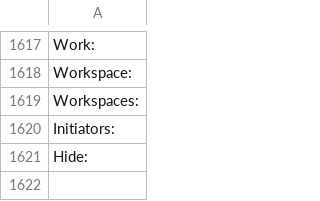
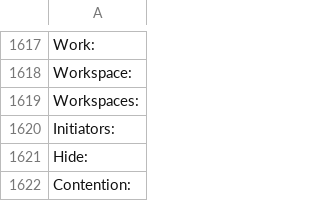
Before and after one commit to aws/aws-sdk-go, a CSV file: internal/model/api/inflections.csv, drawn as a sheet; only a part is shown, gaps mark what is left out; the diff names each change by its address in the sheet, - before the commit and + after, or states it on an @@ line.

```diff
--- a/internal/model/api/inflections.csv
+++ b/internal/model/api/inflections.csv
+row 1622: Contention:
```
Also changed, not shown: 5 other files.
